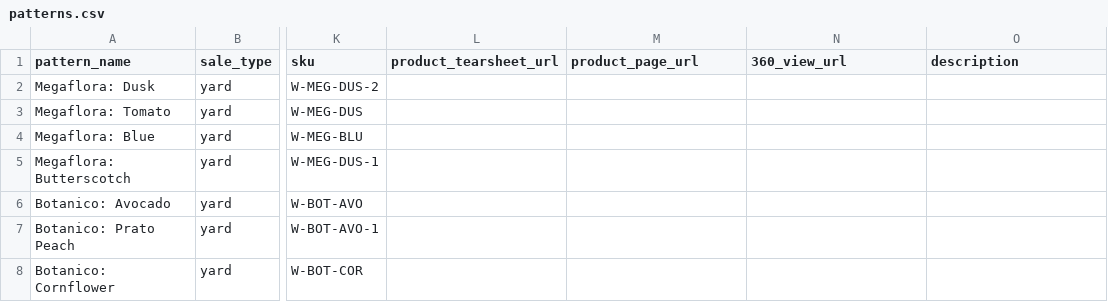
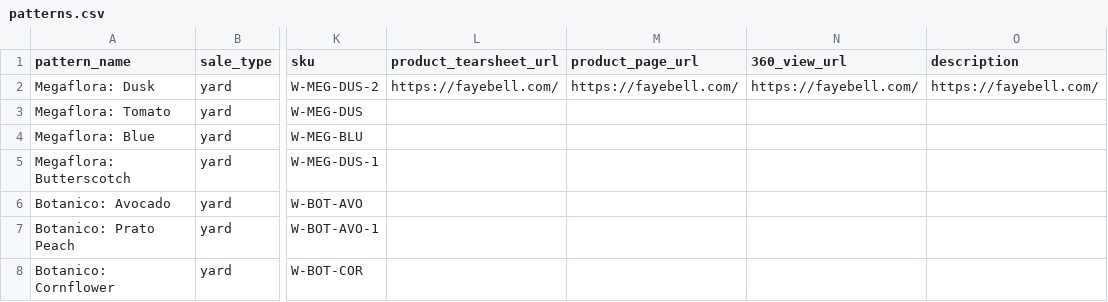
Before and after one commit to fayekaubell/rhinne-calculator, a CSV file: data/patterns.csv, drawn as a sheet; only a part is shown, gaps mark what is left out; the diff names each change by its address in the sheet, - before the commit and + after, or states it on an @@ line.

Commit message:
Update patterns.csv

```diff
--- a/data/patterns.csv
+++ b/data/patterns.csv
-L2 (product_tearsheet_url): (empty)
+L2 (product_tearsheet_url): https://fayebell.com/
-M2 (product_page_url): (empty)
+M2 (product_page_url): https://fayebell.com/
-N2 (360_view_url): (empty)
+N2 (360_view_url): https://fayebell.com/
-O2 (description): (empty)
+O2 (description): https://fayebell.com/
```
